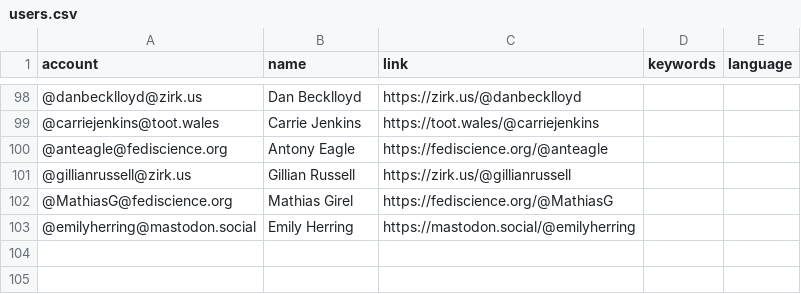
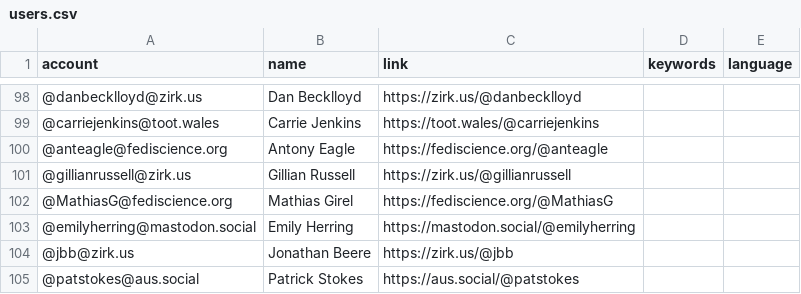
Before and after one commit to florisre/mastodon-iranian-studies, a CSV file: resources/users.csv, drawn as a sheet; only a part is shown, gaps mark what is left out; the diff names each change by its address in the sheet, - before the commit and + after, or states it on an @@ line.

Commit message:
Update users.csv

```diff
--- a/resources/users.csv
+++ b/resources/users.csv
+row 104: @jbb@zirk.us | Jonathan Beere | https://zirk.us/@jbb
+row 105: @patstokes@aus.social | Patrick Stokes | https://aus.social/@patstokes
```
